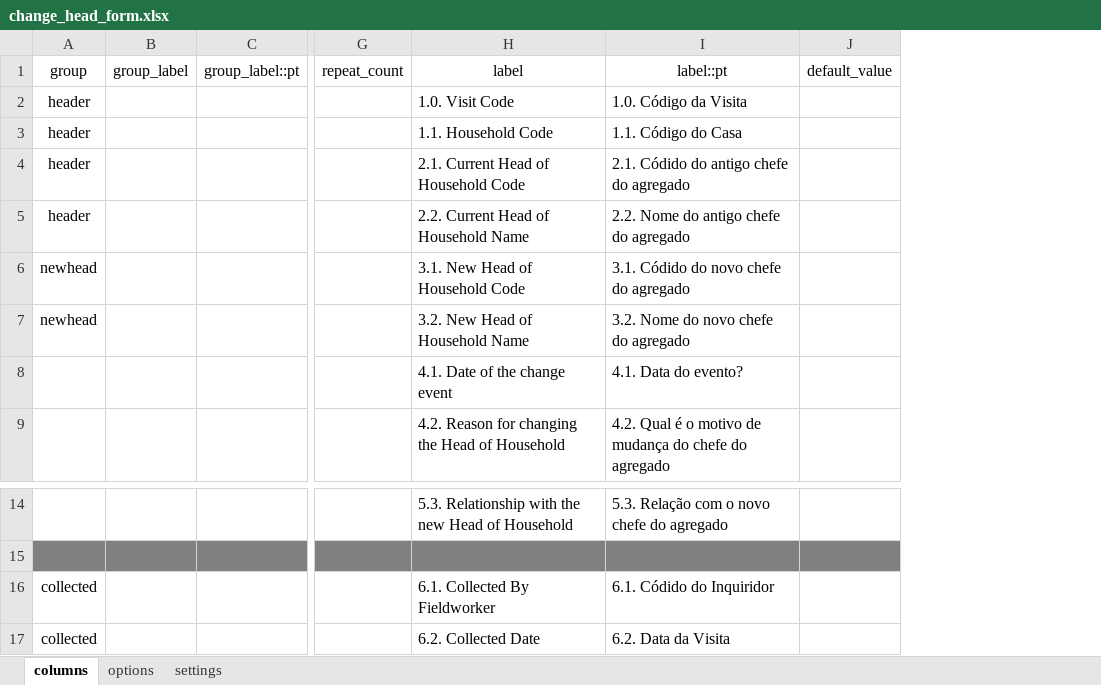
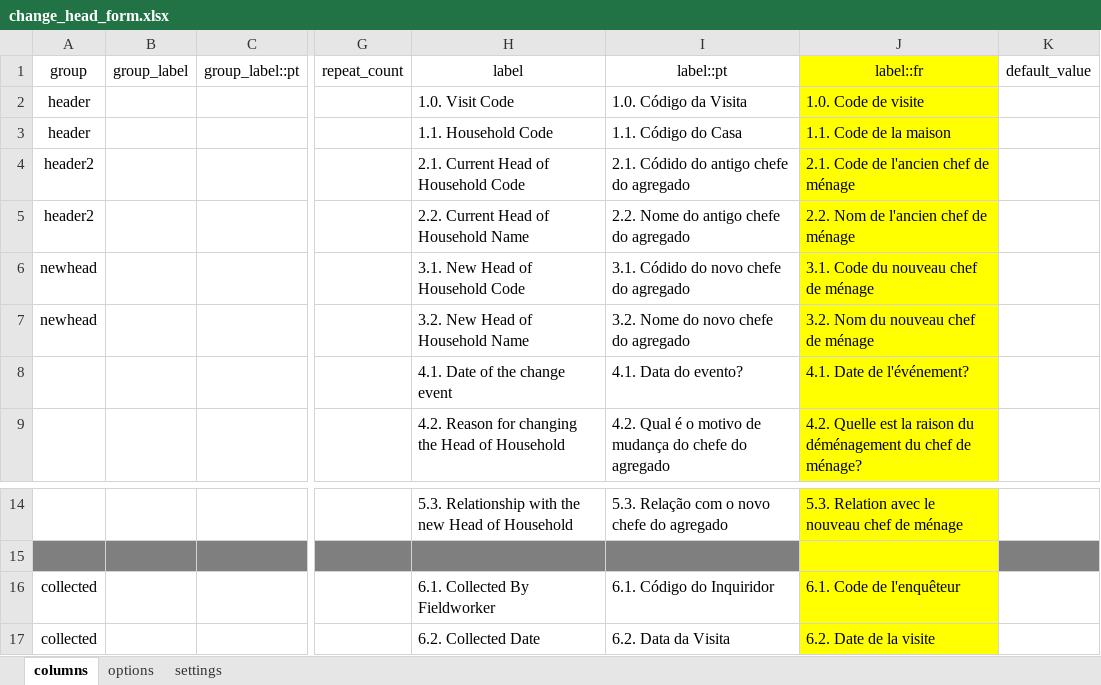
Before and after one commit to philimones-group/hds-explorer-tablet, an Excel workbook: app/src/main/res/raw/change_head_form.xlsx, sheet columns, drawn as a sheet; only a part is shown, gaps mark what is left out; values as stored, in another font and other column widths than the file's, no borders; the diff names each change by its address in the sheet, - before the commit and + after, or states it on an @@ line.

```diff
--- a/app/src/main/res/raw/change_head_form.xlsx (sheet columns)
+++ b/app/src/main/res/raw/change_head_form.xlsx (sheet columns)
+column J (label::fr), rows 2-9: 1.0. Code de visite | 1.1. Code de la maison | 2.1. Code de l'ancien chef de ménage | 2.2. Nom de l'ancien chef de ménage | 3.1. Code du nouveau chef de ménage | 3.2. Nom du nouveau chef de ménage | 4.1. Date de l'événement? | 4.2. Quelle est la raison du déménagement du chef de ménage?; rows 14-17: 5.3. Relation avec le nouveau chef de ménage |  | 6.1. Code de l'enquêteur | 6.2. Date de la visite
-A4:A5 (group): header
+A4:A5 (group): header2
-I16 (label::pt): 6.1. Códido do Inquiridor
+I16 (label::pt): 6.1. Código do Inquiridor
```
Also changed, not shown: sheet options, sheet settings, app/src/main/res/raw/death_form.xlsx, app/src/main/res/raw/ext_inmigration_form.xlsx, 14 other files.
